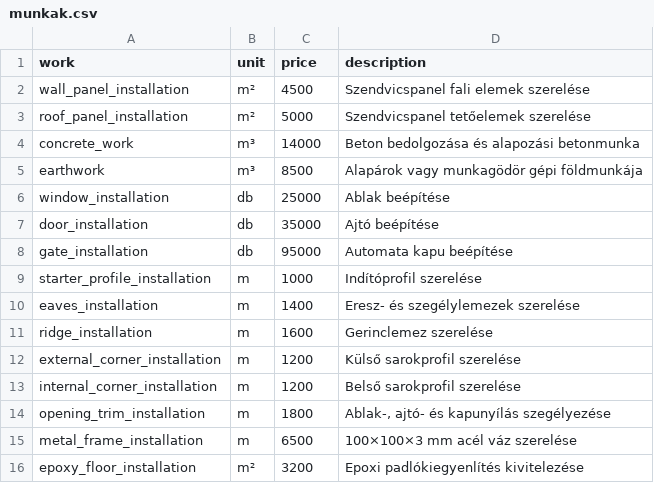
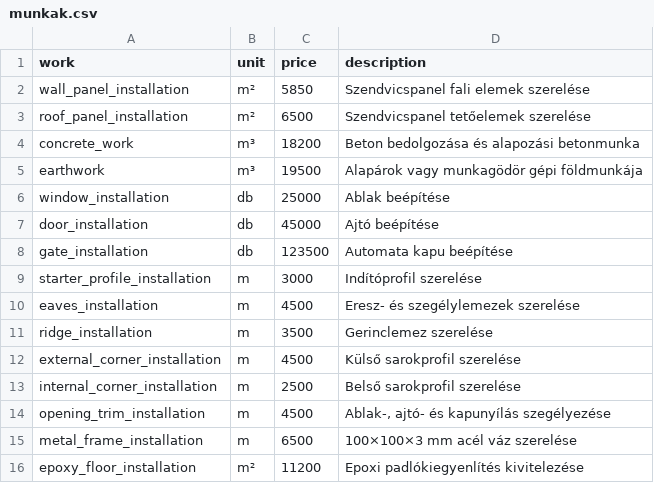
Before and after one commit to tivara85/szabolcs-calc, a CSV file: munkak.csv, drawn as a sheet.

Commit message:
Adjust prices for installation works in munkak.csv
Updated prices for various installation works in munkak.csv.

```diff
--- a/munkak.csv
+++ b/munkak.csv
@@ -1,16 +1,16 @@
 work;unit;price;description
-wall_panel_installation;m²;4500;Szendvicspanel fali elemek szerelése
-roof_panel_installation;m²;5000;Szendvicspanel tetőelemek szerelése
-concrete_work;m³;14000;Beton bedolgozása és alapozási betonmunka
-earthwork;m³;8500;Alapárok vagy munkagödör gépi földmunkája
+wall_panel_installation;m²;5850;Szendvicspanel fali elemek szerelése
+roof_panel_installation;m²;6500;Szendvicspanel tetőelemek szerelése
+concrete_work;m³;18200;Beton bedolgozása és alapozási betonmunka
+earthwork;m³;19500;Alapárok vagy munkagödör gépi földmunkája
 window_installation;db;25000;Ablak beépítése
-door_installation;db;35000;Ajtó beépítése
-gate_installation;db;95000;Automata kapu beépítése
-starter_profile_installation;m;1000;Indítóprofil szerelése
-eaves_installation;m;1400;Eresz- és szegélylemezek szerelése
-ridge_installation;m;1600;Gerinclemez szerelése
-external_corner_installation;m;1200;Külső sarokprofil szerelése
-internal_corner_installation;m;1200;Belső sarokprofil szerelése
-opening_trim_installation;m;1800;Ablak-, ajtó- és kapunyílás szegélyezése
+door_installation;db;45000;Ajtó beépítése
+gate_installation;db;123500;Automata kapu beépítése
+starter_profile_installation;m;3000;Indítóprofil szerelése
+eaves_installation;m;4500;Eresz- és szegélylemezek szerelése
+ridge_installation;m;3500;Gerinclemez szerelése
+external_corner_installation;m;4500;Külső sarokprofil szerelése
+internal_corner_installation;m;2500;Belső sarokprofil szerelése
+opening_trim_installation;m;4500;Ablak-, ajtó- és kapunyílás szegélyezése
 metal_frame_installation;m;6500;100×100×3 mm acél váz szerelése
-epoxy_floor_installation;m²;3200;Epoxi padlókiegyenlítés kivitelezése
+epoxy_floor_installation;m²;11200;Epoxi padlókiegyenlítés kivitelezése
```
